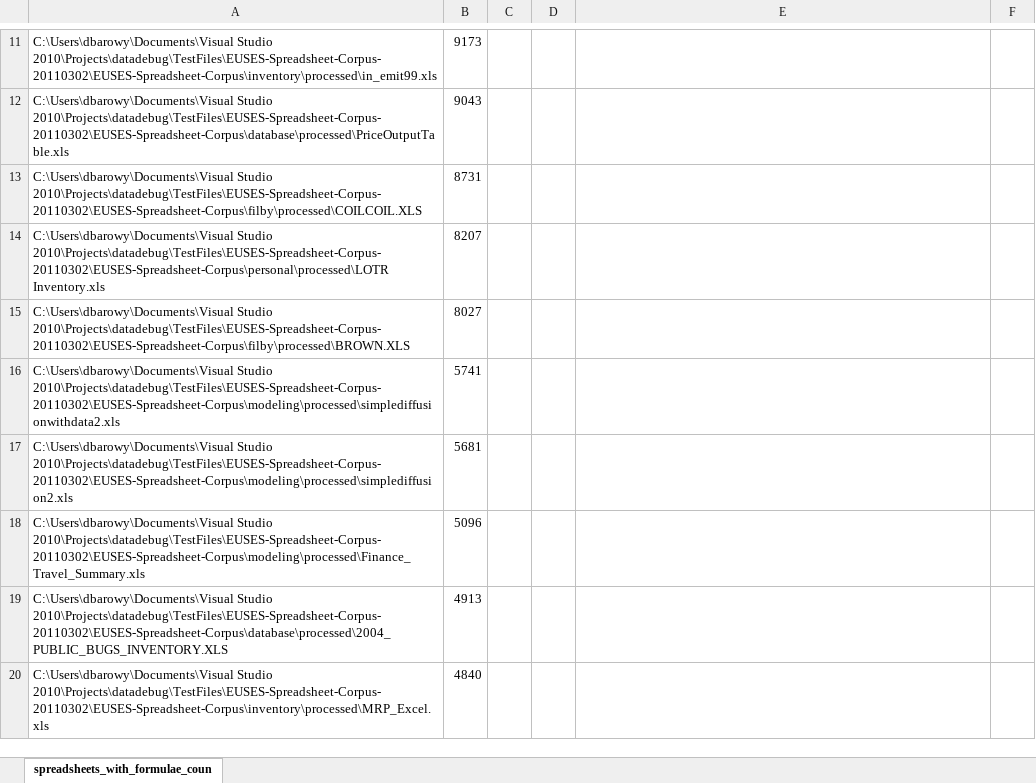
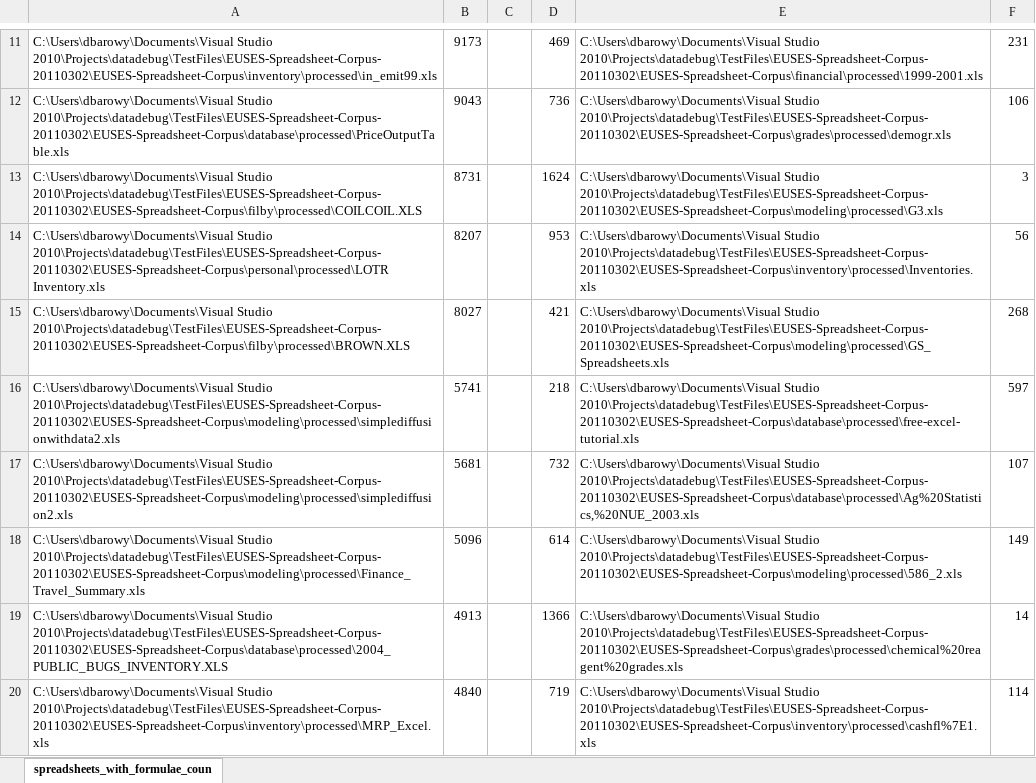
Before and after one commit to plasma-umass/DataDebug, an Excel workbook: PLDI-2012/formula_count.xlsx, sheet spreadsheets_with_formulae_coun, drawn as a sheet; only a part is shown, gaps mark what is left out; values as stored, in another font and other column widths than the file's, no borders; charts and pictures not drawn; the diff covers the shown part only; the diff names each change by its address in the sheet, - before the commit and + after, or states it on an @@ line.

Commit message:
Added R script for generating skewed normal distribution and plot. Also added Excel ss for choosing a random sample of spreadsheets.

```diff
--- a/PLDI-2012/formula_count.xlsx (sheet spreadsheets_with_formulae_coun)
+++ b/PLDI-2012/formula_count.xlsx (sheet spreadsheets_with_formulae_coun)
-D11: (empty)
+D11: 469
-E11: (empty)
+E11: C:\Users\dbarowy\Documents\Visual Studio 2010\Projects\datadebug\TestFiles\EUSES-Spreadsheet-Corpus-20110302\EUSES-Spreadsheet-Corpus\financial\processed\1999-2001.xls
-F11: (empty)
+F11: 231
-D12: (empty)
+D12: 736
-E12: (empty)
+E12: C:\Users\dbarowy\Documents\Visual Studio 2010\Projects\datadebug\TestFiles\EUSES-Spreadsheet-Corpus-20110302\EUSES-Spreadsheet-Corpus\grades\processed\demogr.xls
-F12: (empty)
+F12: 106
-D13: (empty)
+D13: 1624
-E13: (empty)
+E13: C:\Users\dbarowy\Documents\Visual Studio 2010\Projects\datadebug\TestFiles\EUSES-Spreadsheet-Corpus-20110302\EUSES-Spreadsheet-Corpus\modeling\processed\G3.xls
-F13: (empty)
+F13: 3
-D14: (empty)
+D14: 953
-E14: (empty)
+E14: C:\Users\dbarowy\Documents\Visual Studio 2010\Projects\datadebug\TestFiles\EUSES-Spreadsheet-Corpus-20110302\EUSES-Spreadsheet-Corpus\inventory\processed\Inventories.xls
-F14: (empty)
+F14: 56
-D15: (empty)
+D15: 421
-E15: (empty)
+E15: C:\Users\dbarowy\Documents\Visual Studio 2010\Projects\datadebug\TestFiles\EUSES-Spreadsheet-Corpus-20110302\EUSES-Spreadsheet-Corpus\modeling\processed\GS_Spreadsheets.xls
-F15: (empty)
+F15: 268
-D16: (empty)
+D16: 218
-E16: (empty)
+E16: C:\Users\dbarowy\Documents\Visual Studio 2010\Projects\datadebug\TestFiles\EUSES-Spreadsheet-Corpus-20110302\EUSES-Spreadsheet-Corpus\database\processed\free-excel-tutorial.xls
-F16: (empty)
+F16: 597
-D17: (empty)
+D17: 732
-E17: (empty)
+E17: C:\Users\dbarowy\Documents\Visual Studio 2010\Projects\datadebug\TestFiles\EUSES-Spreadsheet-Corpus-20110302\EUSES-Spreadsheet-Corpus\database\processed\Ag%20Statistics,%20NUE_2003.xls
-F17: (empty)
+F17: 107
-D18: (empty)
+D18: 614
-E18: (empty)
+E18: C:\Users\dbarowy\Documents\Visual Studio 2010\Projects\datadebug\TestFiles\EUSES-Spreadsheet-Corpus-20110302\EUSES-Spreadsheet-Corpus\modeling\processed\586_2.xls
-F18: (empty)
+F18: 149
-D19: (empty)
+D19: 1366
-E19: (empty)
+E19: C:\Users\dbarowy\Documents\Visual Studio 2010\Projects\datadebug\TestFiles\EUSES-Spreadsheet-Corpus-20110302\EUSES-Spreadsheet-Corpus\grades\processed\chemical%20reagent%20grades.xls
-F19: (empty)
+F19: 14
-D20: (empty)
+D20: 719
-E20: (empty)
+E20: C:\Users\dbarowy\Documents\Visual Studio 2010\Projects\datadebug\TestFiles\EUSES-Spreadsheet-Corpus-20110302\EUSES-Spreadsheet-Corpus\inventory\processed\cashfl%7E1.xls
-F20: (empty)
+F20: 114
```
Also changed, not shown: 60 edited cells elsewhere in this sheet, charts or pictures, 1 other file.
